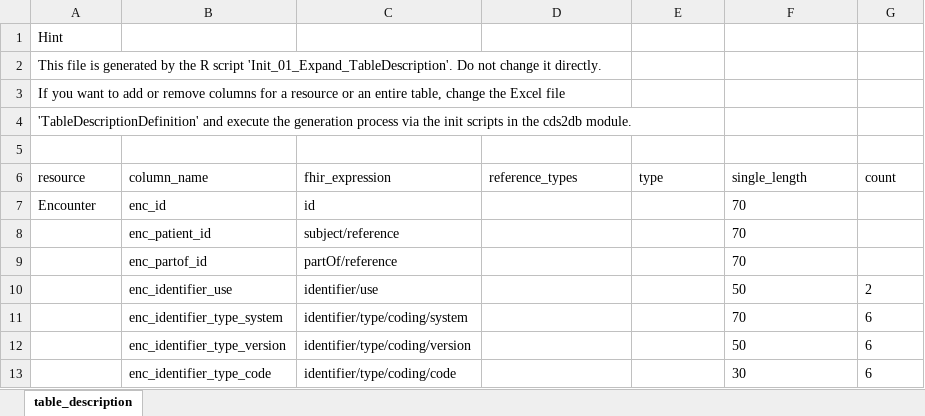
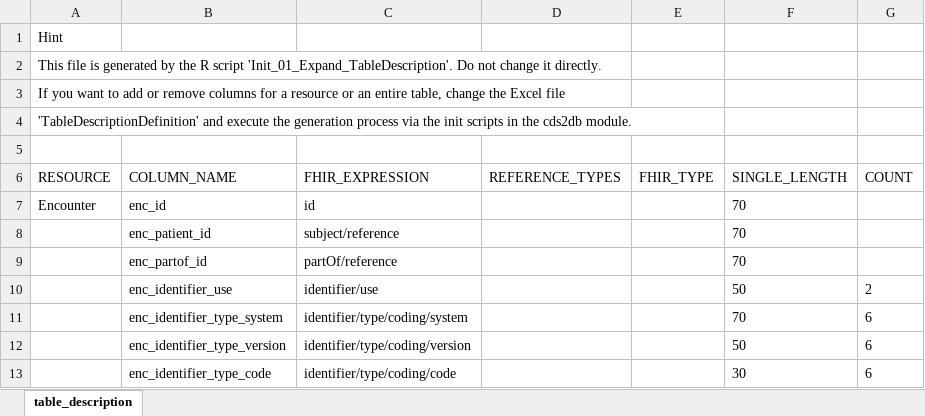
Before and after one commit to medizininformatik-initiative/INTERPOLAR, an Excel workbook: R-cds2db/cds2db/inst/extdata/Table_Description.xlsx, sheet table_description, drawn as a sheet; only a part is shown; values as stored, in another font and other column widths than the file's, no borders; removed rows and columns are numbered as before the commit, all else as after; the diff names each change by its address in the sheet, - before the commit and + after, or states it on an @@ line.

```diff
--- a/R-cds2db/cds2db/inst/extdata/Table_Description.xlsx (sheet table_description)
+++ b/R-cds2db/cds2db/inst/extdata/Table_Description.xlsx (sheet table_description)
-row 6: resource | column_name | fhir_expression | reference_types | type | single_length | count
+row 6: RESOURCE | COLUMN_NAME | FHIR_EXPRESSION | REFERENCE_TYPES | FHIR_TYPE | SINGLE_LENGTH | COUNT
```
Also changed, not shown: R-cds2db/cds2db/inst/extdata/Table_Description_Definition.xlsx, 3 other files.
